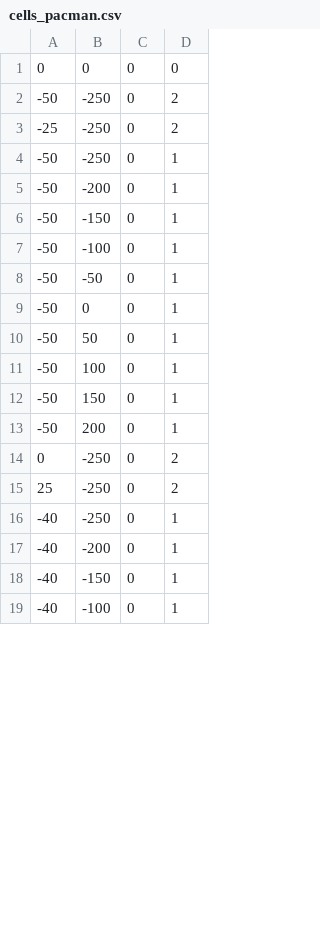
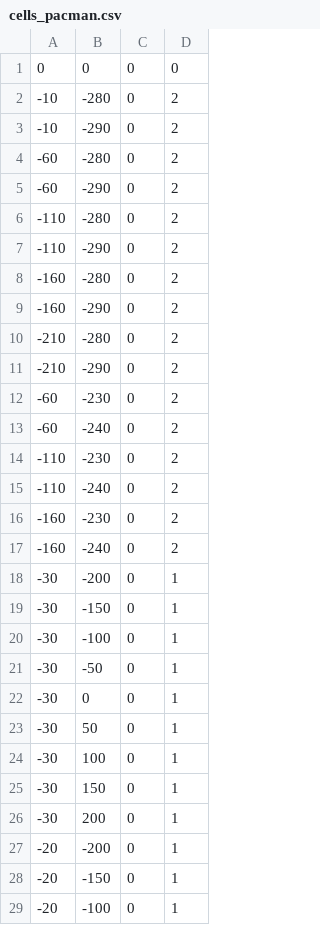
Before and after one commit to CJohnsonMathSys/PhysiMESS, a CSV file: config/cells_pacman.csv, drawn as a sheet; only a part is shown; the diff covers the shown part only.

Commit message:
updates to the pacman simulation

```diff
--- a/config/cells_pacman.csv
+++ b/config/cells_pacman.csv
@@ -1,19 +1,29 @@
 0,0,0,0
--50,-250,0,2
--25,-250,0,2
--50,-250,0,1
--50,-200,0,1
--50,-150,0,1
--50,-100,0,1
--50,-50,0,1
--50,0,0,1
--50,50,0,1
--50,100,0,1
--50,150,0,1
--50,200,0,1
-0,-250,0,2
-25,-250,0,2
--40,-250,0,1
--40,-200,0,1
--40,-150,0,1
--40,-100,0,1
+-10,-280,0,2
+-10,-290,0,2
+-60,-280,0,2
+-60,-290,0,2
+-110,-280,0,2
+-110,-290,0,2
+-160,-280,0,2
+-160,-290,0,2
+-210,-280,0,2
+-210,-290,0,2
+-60,-230,0,2
+-60,-240,0,2
+-110,-230,0,2
+-110,-240,0,2
+-160,-230,0,2
+-160,-240,0,2
+-30,-200,0,1
+-30,-150,0,1
+-30,-100,0,1
+-30,-50,0,1
+-30,0,0,1
+-30,50,0,1
+-30,100,0,1
+-30,150,0,1
+-30,200,0,1
+-20,-200,0,1
+-20,-150,0,1
+-20,-100,0,1
```
Also changed, not shown: 14 added rows, 1 removed row and 26 edited cells elsewhere in this file, 3 other files.
